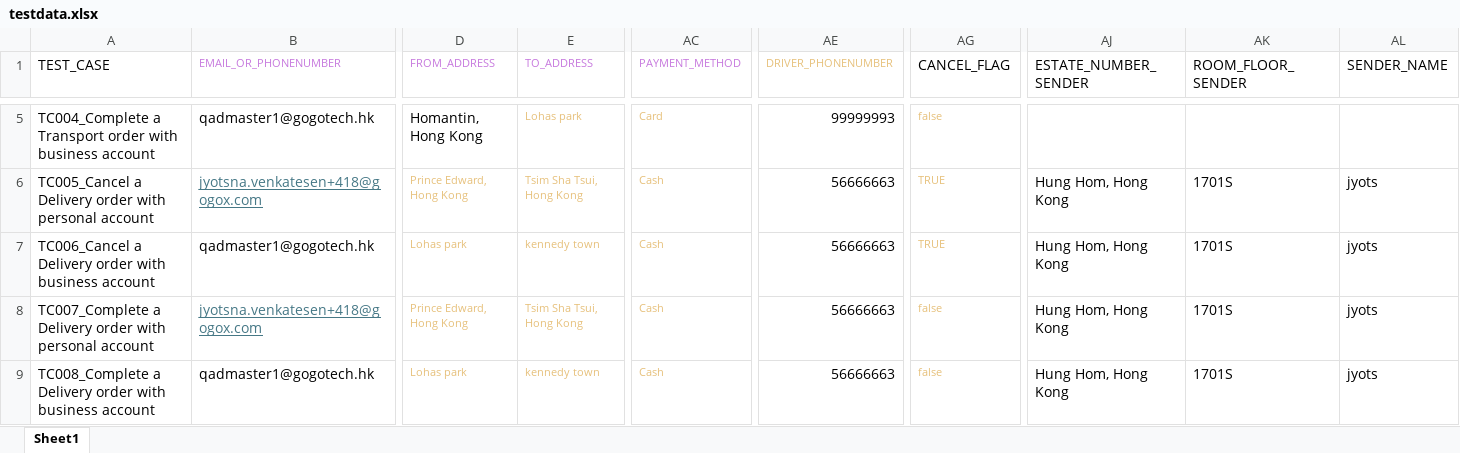
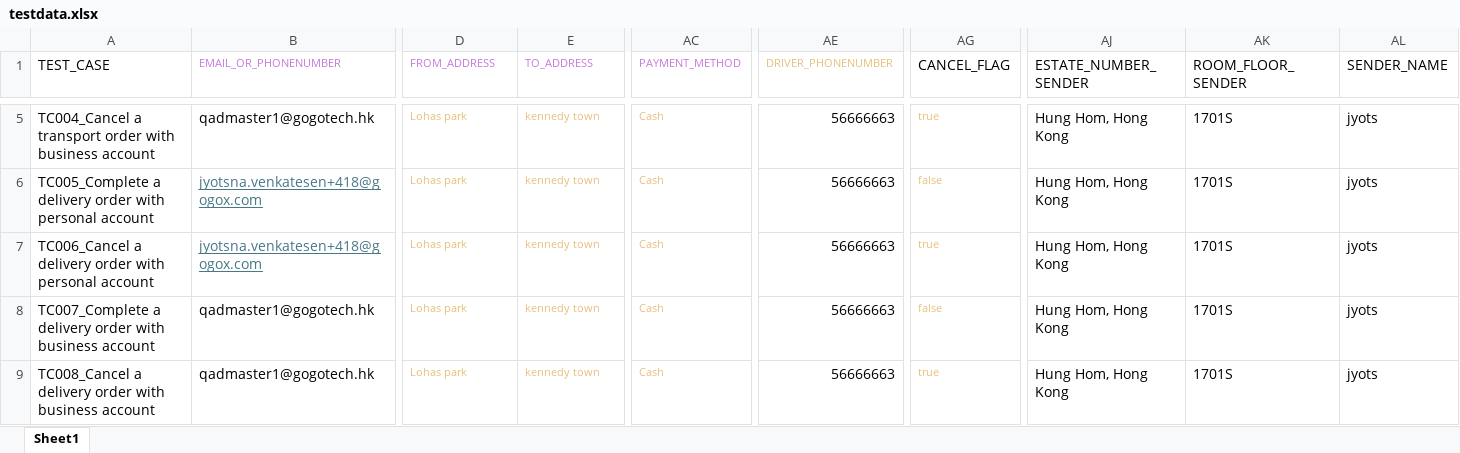
Before and after one commit to jyotsna-venkatesan/automation-qa-ca-mobile-android, an Excel workbook: src/main/resources/testdata.xlsx, sheet Sheet1, drawn as a sheet; only a part is shown, gaps mark what is left out; values as stored, in another font and other column widths than the file's, no borders; the diff covers the shown part only; the diff names each change by its address in the sheet, - before the commit and + after, or states it on an @@ line.

```diff
--- a/src/main/resources/testdata.xlsx (sheet Sheet1)
+++ b/src/main/resources/testdata.xlsx (sheet Sheet1)
-A5 (TEST_CASE): TC004_Complete a Transport order with…
+A5 (TEST_CASE): TC004_Cancel a transport order with…
-D5 (FROM_ADDRESS): Homantin, Hong Kong
+D5 (FROM_ADDRESS): Lohas park
-D5 text colour: black
+D5 text colour: #E6C07B, text size: smaller
-E5 (TO_ADDRESS): Lohas park
+E5 (TO_ADDRESS): kennedy town
-AC5 (PAYMENT_METHOD): Card
+AC5 (PAYMENT_METHOD): Cash
-AE5 (DRIVER_PHONENUMBER): 99999993
+AE5 (DRIVER_PHONENUMBER): 56666663
-AG5 (CANCEL_FLAG): false
+AG5 (CANCEL_FLAG): true
-AJ5 (ESTATE_NUMBER_SENDER): (empty)
+AJ5 (ESTATE_NUMBER_SENDER): Hung Hom, Hong Kong
-AK5 (ROOM_FLOOR_SENDER): (empty)
+AK5 (ROOM_FLOOR_SENDER): 1701S
-AL5 (SENDER_NAME): (empty)
+AL5 (SENDER_NAME): jyots
-A6 (TEST_CASE): TC005_Cancel a Delivery order with…
+A6 (TEST_CASE): TC005_Complete a delivery order with…
-D6 (FROM_ADDRESS): Prince Edward, Hong Kong
+D6 (FROM_ADDRESS): Lohas park
-E6 (TO_ADDRESS): Tsim Sha Tsui, Hong Kong
+E6 (TO_ADDRESS): kennedy town
-AG6 (CANCEL_FLAG): TRUE
+AG6 (CANCEL_FLAG): false
-A7 (TEST_CASE): TC006_Cancel a Delivery order with business account
+A7 (TEST_CASE): TC006_Cancel a delivery order with personal account
-B7 (EMAIL_OR_PHONENUMBER): qadmaster1@gogotech.hk
+B7 (EMAIL_OR_PHONENUMBER): jyotsna.venkatesen+418@gogox.com
@@ B7 underline: off → on, text colour: black → #467886 @@
-AG7 (CANCEL_FLAG): TRUE
+AG7 (CANCEL_FLAG): true
-A8 (TEST_CASE): TC007_Complete a Delivery order with personal account
+A8 (TEST_CASE): TC007_Complete a delivery order with business account
-B8 (EMAIL_OR_PHONENUMBER): jyotsna.venkatesen+418@gogox.com
+B8 (EMAIL_OR_PHONENUMBER): qadmaster1@gogotech.hk
@@ B8 underline: on → off, text colour: #467886 → black @@
-D8 (FROM_ADDRESS): Prince Edward, Hong Kong
+D8 (FROM_ADDRESS): Lohas park
-E8 (TO_ADDRESS): Tsim Sha Tsui, Hong Kong
+E8 (TO_ADDRESS): kennedy town
-A9 (TEST_CASE): TC008_Complete a Delivery order with…
+A9 (TEST_CASE): TC008_Cancel a delivery order with…
-AG9 (CANCEL_FLAG): false
+AG9 (CANCEL_FLAG): true
```
Also changed, not shown: 62 edited cells and cell formats elsewhere in this sheet, 7 other files.
